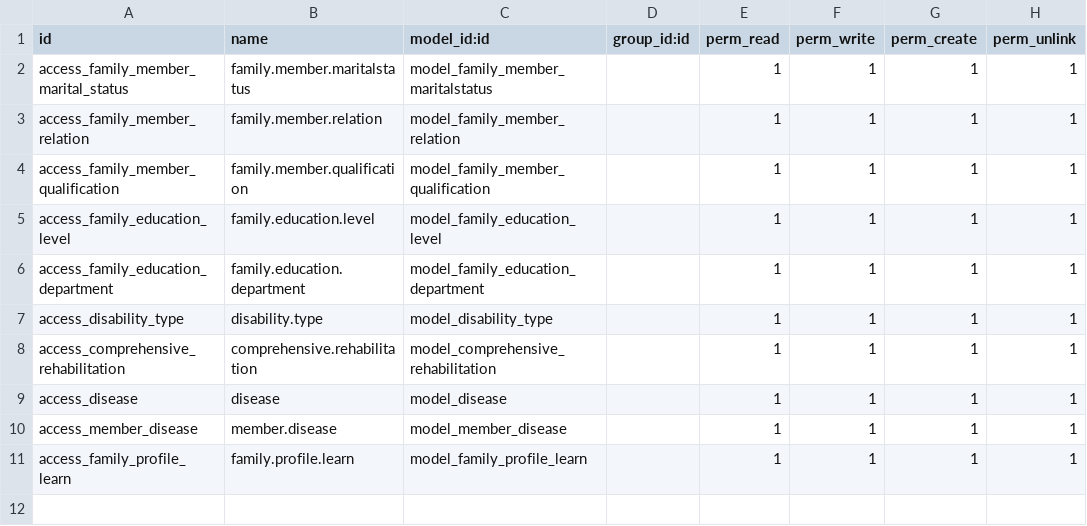
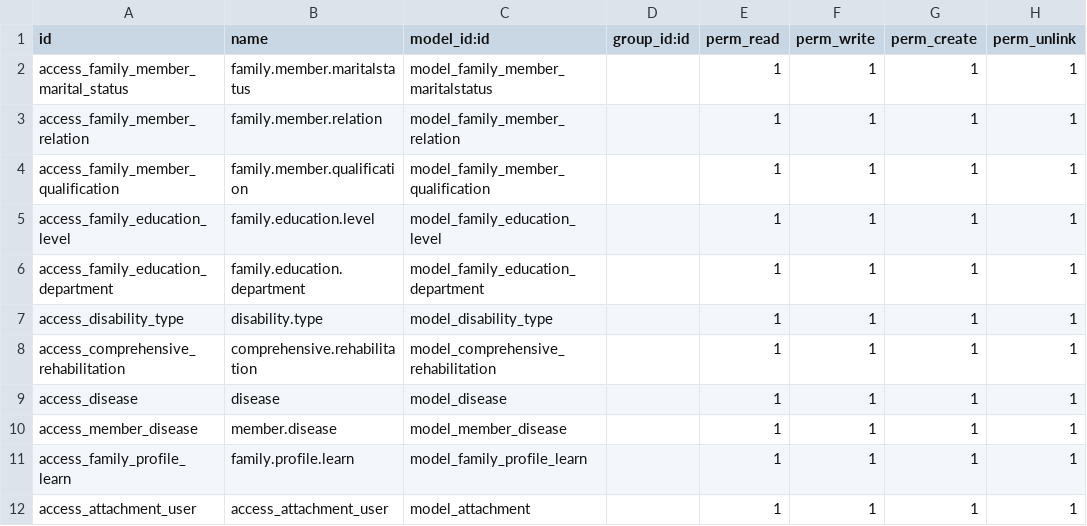
Before and after one commit to bayan4nas/odex25, a CSV file: odex25_ensan/trahum_benefits/security/ir.model.access.csv, drawn as a sheet.

Commit message:
add page heath data family profile

```diff
--- a/odex25_ensan/trahum_benefits/security/ir.model.access.csv
+++ b/odex25_ensan/trahum_benefits/security/ir.model.access.csv
@@ -11 +11,2 @@ access_member_disease,member.disease,model_member_disease,,1,1,1,1
 access_family_profile_learn,family.profile.learn,model_family_profile_learn,,1,1,1,1
+access_attachment_user,access_attachment_user,model_attachment,,1,1,1,1
```
Also changed, not shown: 2 other files.
